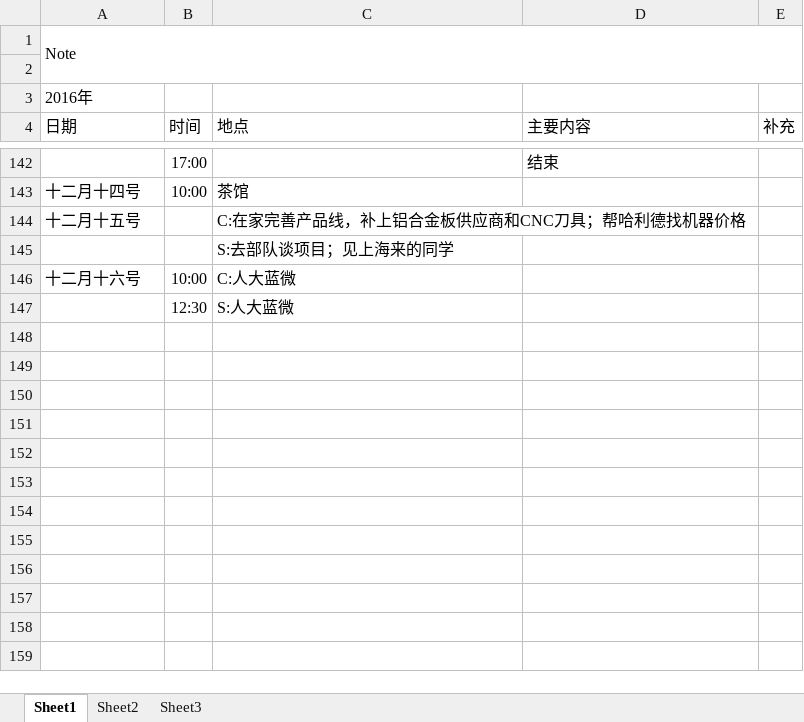
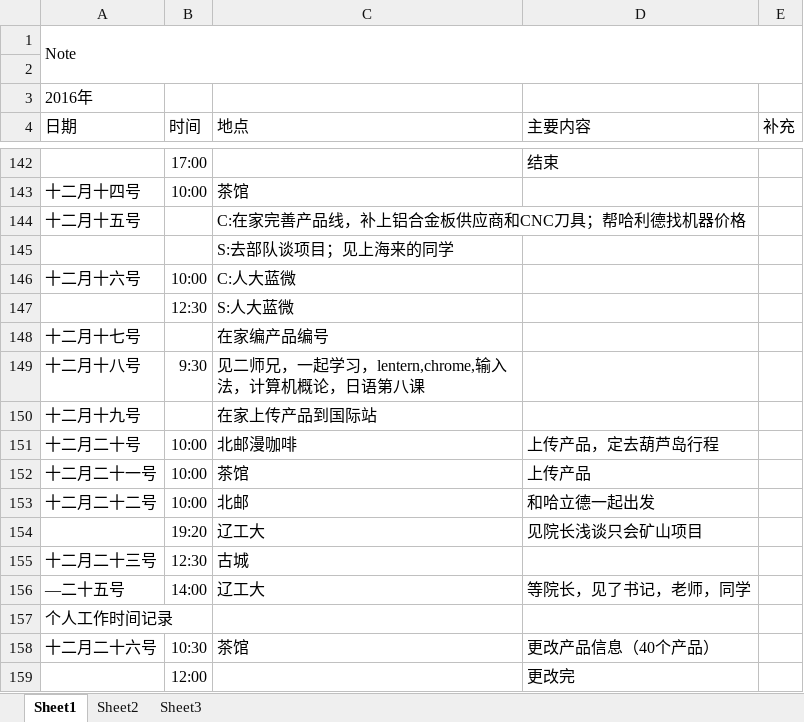
Before and after one commit to Piggsu/Record-2016.9.27-, an Excel workbook: recorded.xlsx, sheet Sheet1, drawn as a sheet; only a part is shown, gaps mark what is left out; values as stored, in another font and other column widths than the file's, no borders; the diff names each change by its address in the sheet, - before the commit and + after, or states it on an @@ line.

```diff
--- a/recorded.xlsx (sheet Sheet1)
+++ b/recorded.xlsx (sheet Sheet1)
+row 148: 十二月十七号 |  | 在家编产品编号
+row 149: 十二月十八号 | 9:30 | 见二师兄，一起学习，lentern,chrome,输入法，计算机概论，日语第八课
+row 150: 十二月十九号 |  | 在家上传产品到国际站
+row 151: 十二月二十号 | 10:00 | 北邮漫咖啡 | 上传产品，定去葫芦岛行程
+row 152: 十二月二十一号 | 10:00 | 茶馆 | 上传产品
+row 153: 十二月二十二号 | 10:00 | 北邮 | 和哈立德一起出发
+row 154:  | 19:20 | 辽工大 | 见院长浅谈只会矿山项目
+row 155: 十二月二十三号 | 12:30 | 古城
+row 156: —二十五号 | 14:00 | 辽工大 | 等院长，见了书记，老师，同学
+row 157: 个人工作时间记录
+row 158: 十二月二十六号 | 10:30 | 茶馆 | 更改产品信息（40个产品）
+row 159:  | 12:00 |  | 更改完
```
Also changed, not shown: 1 other file.
